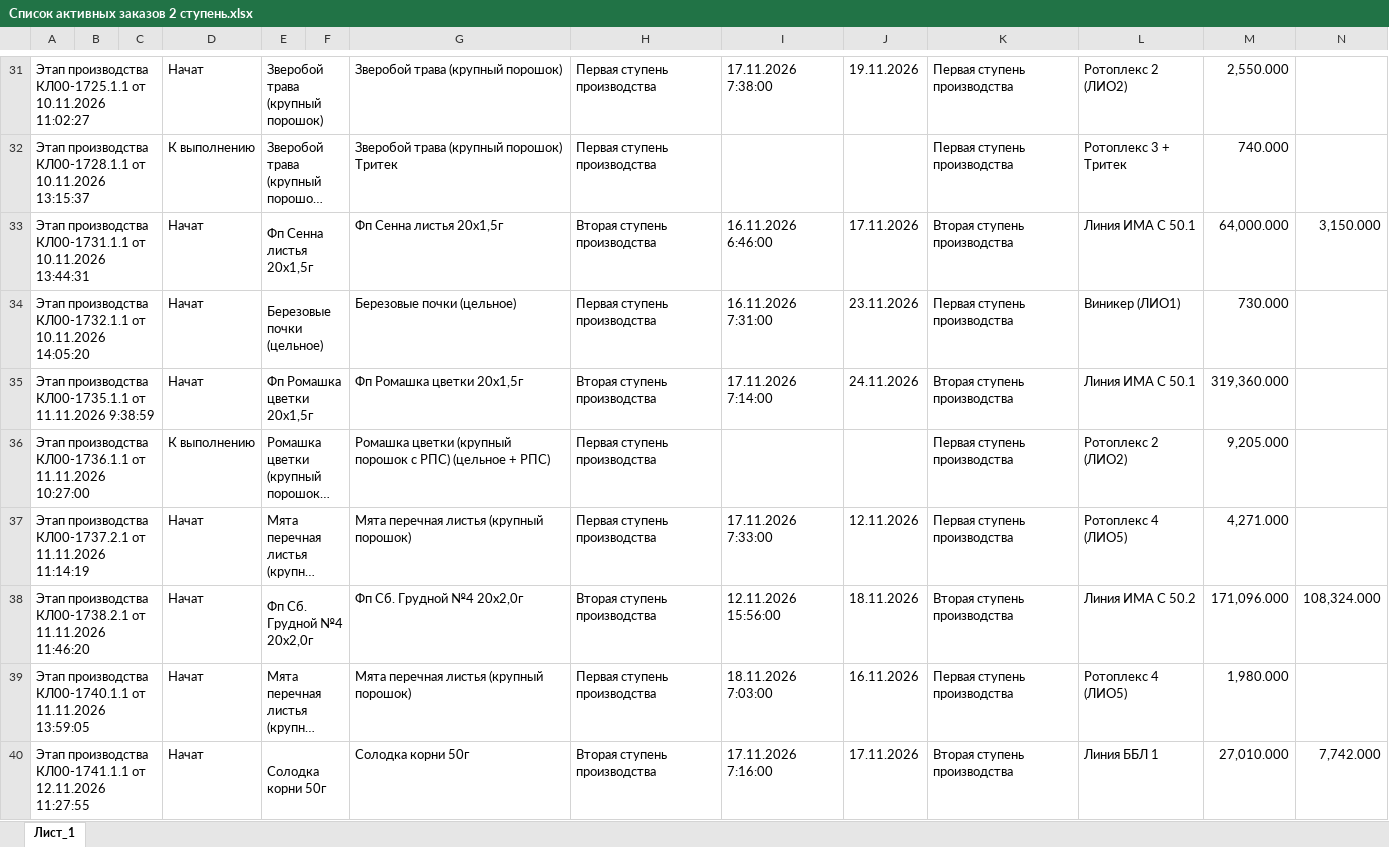
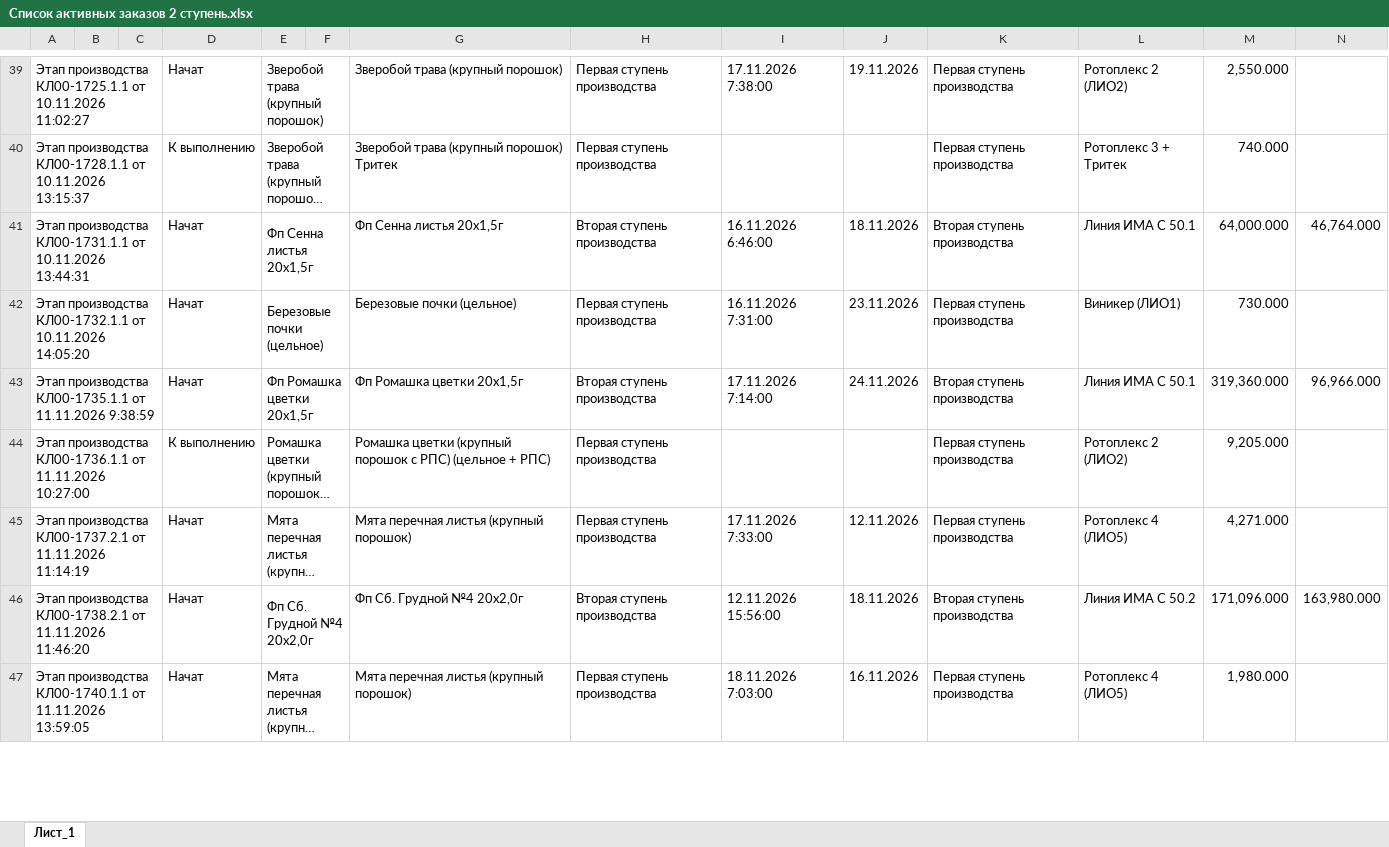
Before and after one commit to andreykoz82/production_panning, an Excel workbook: Исходные данные/Список активных заказов 2 ступень.xlsx, sheet Лист_1, drawn as a sheet; only a part is shown, gaps mark what is left out; long unchanged cells end in …; values as stored, in another font and other column widths than the file's, no borders; charts and pictures not drawn; removed rows and columns are numbered as before the commit, all else as after; the diff covers the shown part only; the diff names each change by its address in the sheet, - before the commit and + after, or states it on an @@ line.

```diff
--- a/Исходные данные/Список активных заказов 2 ступень.xlsx (sheet Лист_1)
+++ b/Исходные данные/Список активных заказов 2 ступень.xlsx (sheet Лист_1)
-J41: 17.11.2026
+J41: 18.11.2026
-N41: 3,150.000
+N41: 46,764.000
-N43: (empty)
+N43: 96,966.000
-N46: 108,324.000
+N46: 163,980.000
-row 40: Этап производства КЛ00-1741.1.1 от 12.11.2026 11:27:55 |  |  | Начат | Солодка корни 50г |  | Солодка корни 50г | Вторая ступень производства | 17.11.2026 7:16:00 | 17.11.2026 | Вторая ступень производства | Линия ББЛ 1 | 27,010.000 | 7,742.000
```
Also changed, not shown: 18 added rows, 3 removed rows, 8 moved rows and 54 edited cells elsewhere in this sheet, Исходные данные/Остатки по складам.xlsx, 1 other file.
